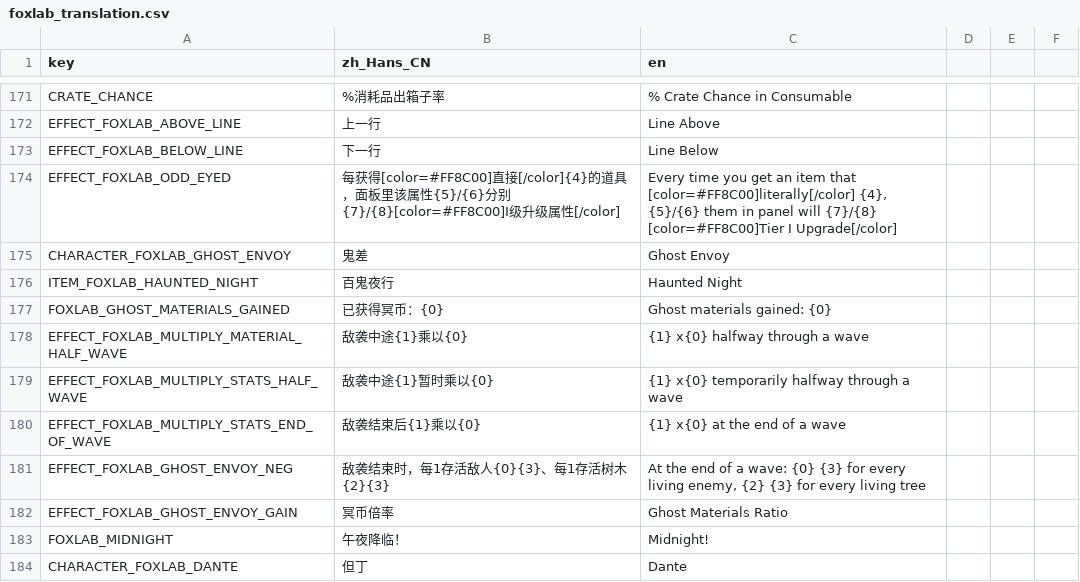
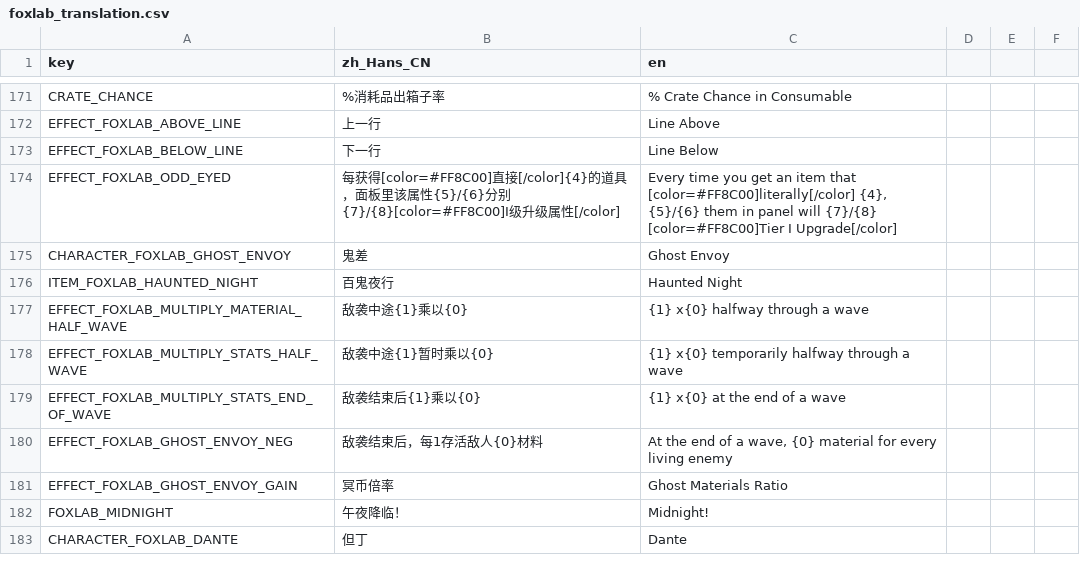
Before and after one commit to Qingyunruooyu/JonathanFox-Foxlab, a CSV file: translations/foxlab_translation.csv, drawn as a sheet; only a part is shown, gaps mark what is left out.

```diff
--- a/translations/foxlab_translation.csv
+++ b/translations/foxlab_translation.csv
@@ -176,3 +176,2 @@ CHARACTER_FOXLAB_GHOST_ENVOY,鬼差,Ghost Envoy
 ITEM_FOXLAB_HAUNTED_NIGHT,百鬼夜行,Haunted Night
-FOXLAB_GHOST_MATERIALS_GAINED,已获得冥币：{0},Ghost materials gained: {0}
 EFFECT_FOXLAB_MULTIPLY_MATERIAL_HALF_WAVE,敌袭中途{1}乘以{0},{1} x{0} halfway through a wave
@@ -180,3 +179,3 @@ EFFECT_FOXLAB_MULTIPLY_STATS_HALF_WAVE,敌袭中途{1}暂时乘以{0},{1} x{0} t
 EFFECT_FOXLAB_MULTIPLY_STATS_END_OF_WAVE,敌袭结束后{1}乘以{0},{1} x{0} at the end of a wave
-EFFECT_FOXLAB_GHOST_ENVOY_NEG,敌袭结束时，每1存活敌人{0}{3}、每1存活树木{2}{3},"At the end of a wave: {0} {3} for every living enemy, {2} {3} for every living tree"
+EFFECT_FOXLAB_GHOST_ENVOY_NEG,敌袭结束后，每1存活敌人{0}材料,"At the end of a wave, {0} material for every living enemy"
 EFFECT_FOXLAB_GHOST_ENVOY_GAIN,冥币倍率,Ghost Materials Ratio
```
Also changed, not shown: 8 other files.
